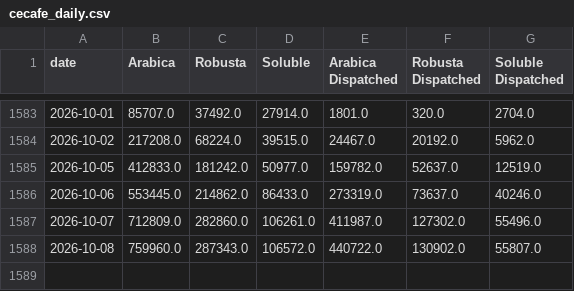
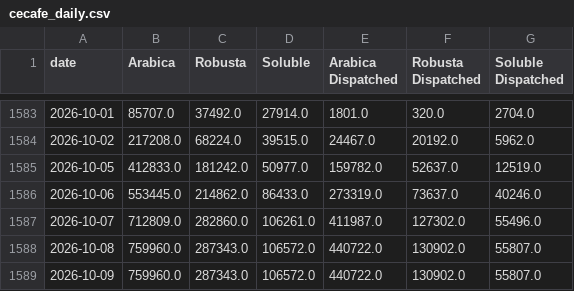
Before and after one commit to virataryaa/Daily-Cecafe, a CSV file: Database/cecafe_daily.csv, drawn as a sheet; only a part is shown, gaps mark what is left out; the diff names each change by its address in the sheet, - before the commit and + after, or states it on an @@ line.

Commit message:
Entry 2026-10-09 via dashboard | Arabica 759,960 | Robusta 287,343 | Soluble 106,572 | Arabica Dispatched 440,722 | Robusta Dispatched 130,902 | Soluble Dispatched 55,807

```diff
--- a/Database/cecafe_daily.csv
+++ b/Database/cecafe_daily.csv
+row 1589: 2026-10-09 | 759960.0 | 287343.0 | 106572.0 | 440722.0 | 130902.0 | 55807.0
```
